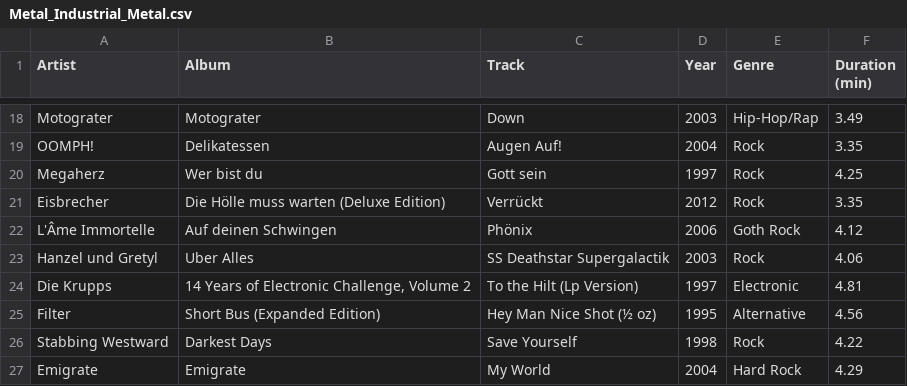
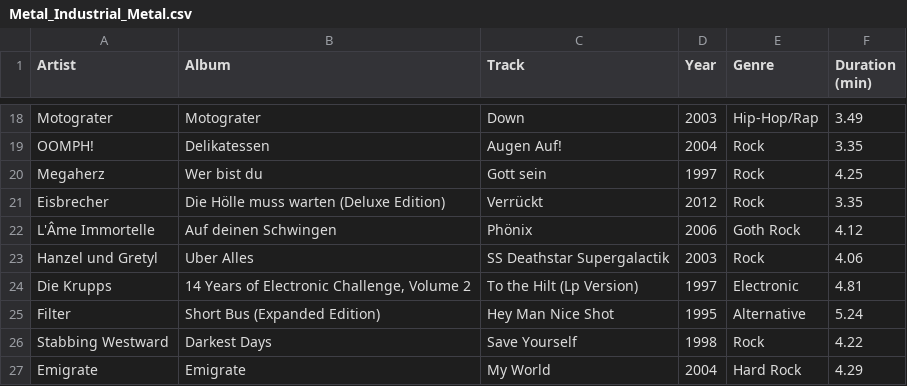
Before and after one commit to ceth-x86/beatmap-clojure, a CSV file: resources/catalog/playlists/Metal_Industrial_Metal.csv, drawn as a sheet; only a part is shown, gaps mark what is left out.

Commit message:
Update track details in Metal_Industrial_Metal playlist
- Revised the duration for the track "Hey Man Nice Shot" by Filter, ensuring accurate representation of the song length in the playlist.

```diff
--- a/resources/catalog/playlists/Metal_Industrial_Metal.csv
+++ b/resources/catalog/playlists/Metal_Industrial_Metal.csv
@@ -24,3 +24,3 @@ Hanzel und Gretyl,Uber Alles,SS Deathstar Supergalactik,2003,Rock,4.06
 Die Krupps,"14 Years of Electronic Challenge, Volume 2",To the Hilt (Lp Version),1997,Electronic,4.81
-Filter,Short Bus (Expanded Edition),Hey Man Nice Shot (½ oz),1995,Alternative,4.56
+Filter,Short Bus (Expanded Edition),Hey Man Nice Shot,1995,Alternative,5.24
 Stabbing Westward,Darkest Days,Save Yourself,1998,Rock,4.22
```
